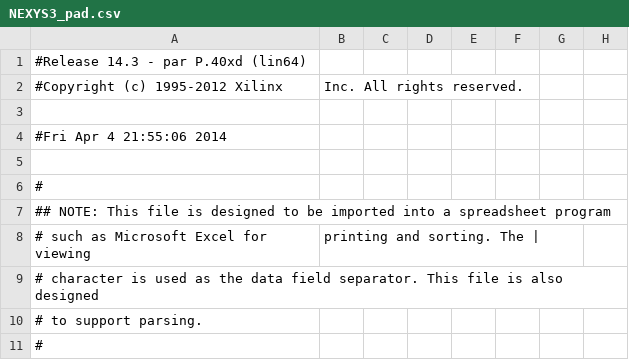
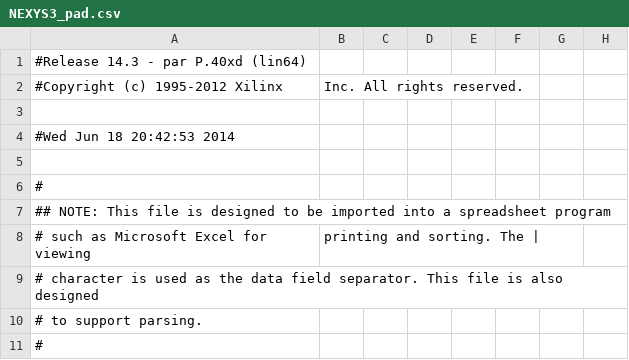
Before and after one commit to dawsonjon/FPGA-TX, a CSV file: NEXYS3/NEXYS3_pad.csv, drawn as a sheet; only a part is shown; the diff names each change by its address in the sheet, - before the commit and + after, or states it on an @@ line.

Commit message:
Update precompiled nexys3 demo

```diff
--- a/NEXYS3/NEXYS3_pad.csv
+++ b/NEXYS3/NEXYS3_pad.csv
-A4: #Fri Apr 4 21:55:06 2014
+A4: #Wed Jun 18 20:42:53 2014
```
Also changed, not shown: 46 other files.
